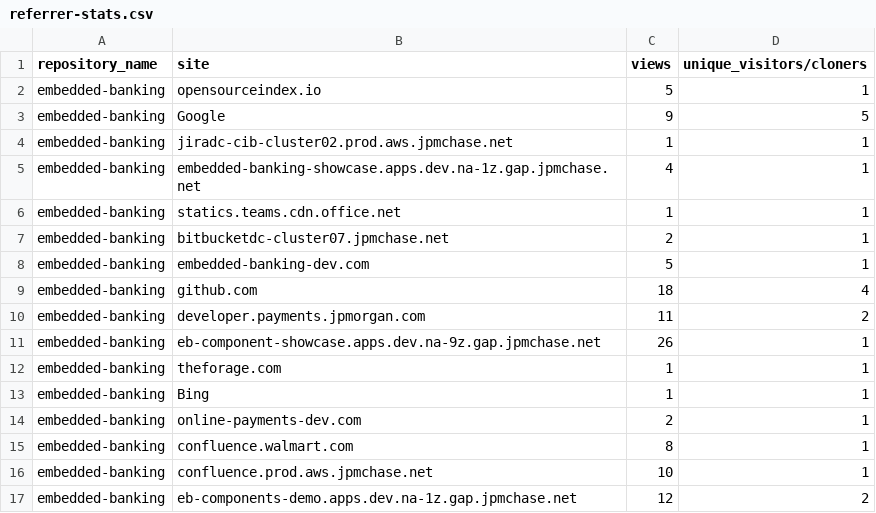
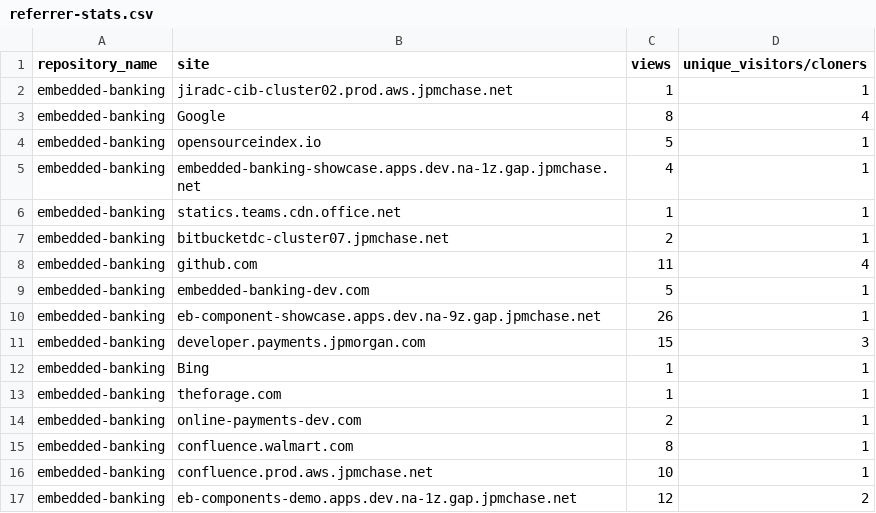
Before and after one commit to jpmorgan-payments/embedded-banking, a CSV file: metrics/referrer-stats.csv, drawn as a sheet.

```diff
--- a/metrics/referrer-stats.csv
+++ b/metrics/referrer-stats.csv
@@ -1,5 +1,5 @@
 repository_name,site,views,unique_visitors/cloners
+embedded-banking,jiradc-cib-cluster02.prod.aws.jpmchase.net,1,1
+embedded-banking,Google,8,4
 embedded-banking,opensourceindex.io,5,1
-embedded-banking,Google,9,5
-embedded-banking,jiradc-cib-cluster02.prod.aws.jpmchase.net,1,1
 embedded-banking,embedded-banking-showcase.apps.dev.na-1z.gap.jpmchase.net,4,1
@@ -7,8 +7,8 @@ embedded-banking,statics.teams.cdn.office.net,1,1
 embedded-banking,bitbucketdc-cluster07.jpmchase.net,2,1
+embedded-banking,github.com,11,4
 embedded-banking,embedded-banking-dev.com,5,1
-embedded-banking,github.com,18,4
-embedded-banking,developer.payments.jpmorgan.com,11,2
 embedded-banking,eb-component-showcase.apps.dev.na-9z.gap.jpmchase.net,26,1
+embedded-banking,developer.payments.jpmorgan.com,15,3
+embedded-banking,Bing,1,1
 embedded-banking,theforage.com,1,1
-embedded-banking,Bing,1,1
 embedded-banking,online-payments-dev.com,2,1
```
Also changed, not shown: metrics/clone-stats-sorted.csv, metrics/clone-stats.csv, 3 other files.
